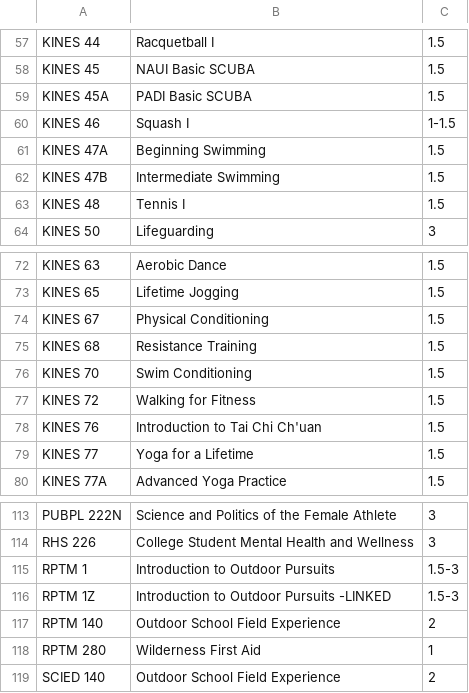
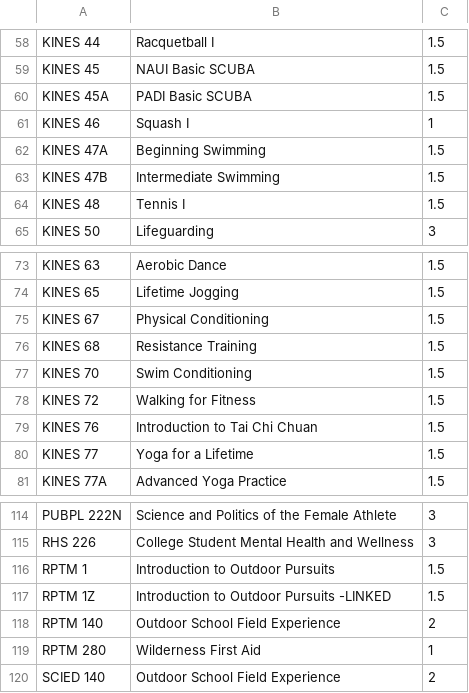
Before and after one commit to SamarthK1239/redesigned-couscous, a CSV file: health_wellness.csv, drawn as a sheet; only a part is shown, gaps mark what is left out; the diff covers the shown part only.

```diff
--- a/health_wellness.csv
+++ b/health_wellness.csv
@@ -59,3 +60,3 @@ KINES 45,NAUI Basic SCUBA,1.5
 KINES 45A,PADI Basic SCUBA,1.5
-KINES 46,Squash I,1-1.5
+KINES 46,Squash I,1
 KINES 47A,Beginning Swimming,1.5
@@ -77,3 +78,3 @@ KINES 70,Swim Conditioning,1.5
 KINES 72,Walking for Fitness,1.5
-KINES 76,Introduction to Tai Chi Ch'uan,1.5
+KINES 76,Introduction to Tai Chi Chuan,1.5
 KINES 77,Yoga for a Lifetime,1.5
@@ -114,4 +115,4 @@ PUBPL 222N,Science and Politics of the Female Athlete,3
 RHS 226,College Student Mental Health and Wellness,3
-RPTM 1,Introduction to Outdoor Pursuits,1.5-3
-RPTM 1Z,Introduction to Outdoor Pursuits -LINKED,1.5-3
+RPTM 1,Introduction to Outdoor Pursuits,1.5
+RPTM 1Z,Introduction to Outdoor Pursuits -LINKED,1.5
 RPTM 140,Outdoor School Field Experience,2
```
Also changed, not shown: 1 added row and 9 edited cells elsewhere in this file, humanities.csv, social_behavior.csv, 1 other file.
